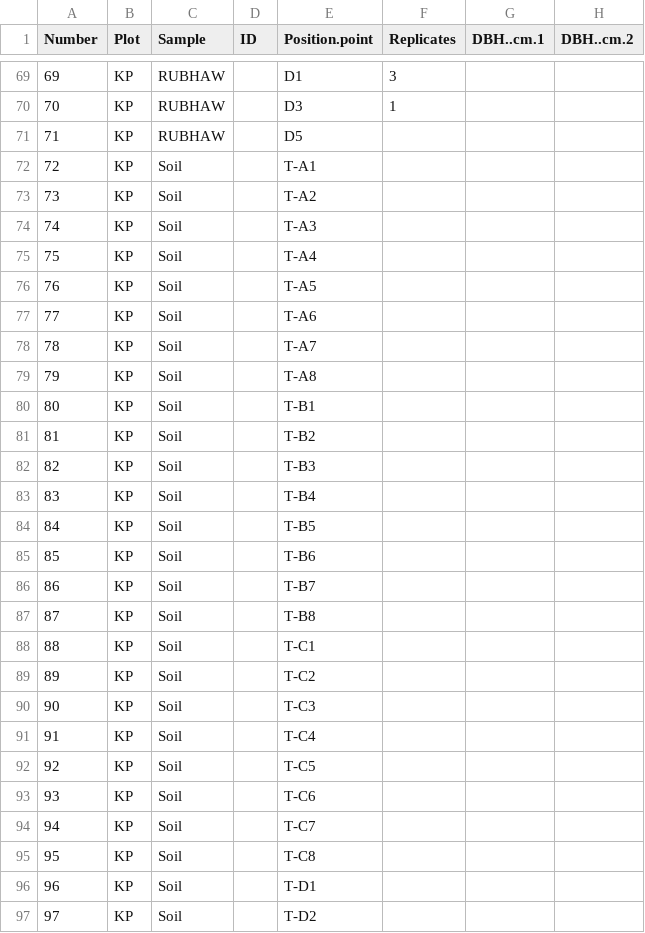
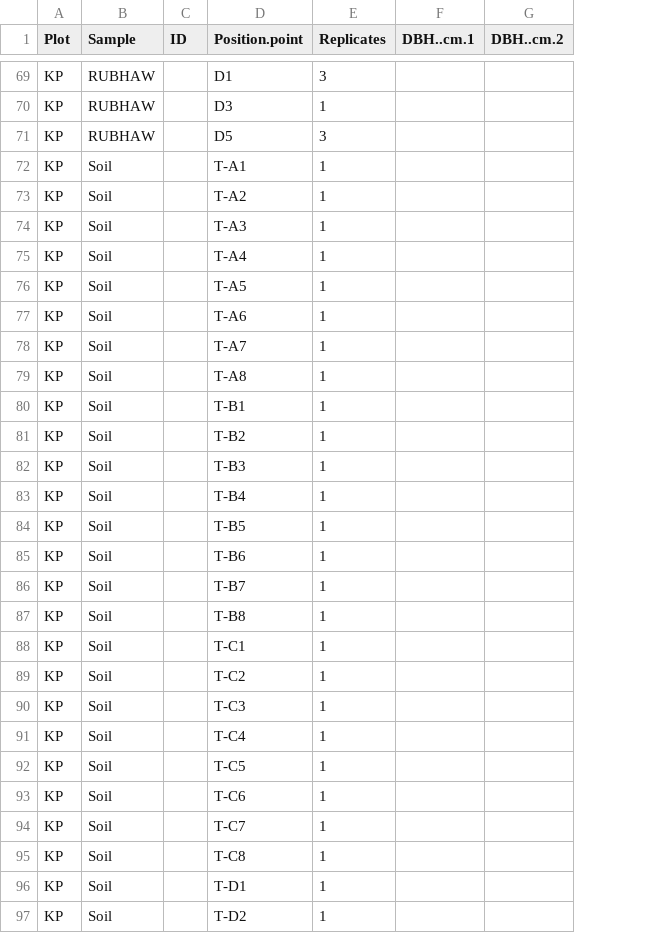
Before and after one commit to cbwall/Hakalau-Isoscapes, a CSV file: data/Hakalau.rawdata.csv, drawn as a sheet; only a part is shown, gaps mark what is left out; removed rows and columns are numbered as before the commit, all else as after; the diff covers the shown part only; the diff names each change by its address in the sheet, - before the commit and + after, or states it on an @@ line.

Commit message:
updates to metadata

```diff
--- a/data/Hakalau.rawdata.csv
+++ b/data/Hakalau.rawdata.csv
-column A (Number), rows 69-97: 69 | 70 | 71 | 72 | 73 | 74 | 75 | 76 | 77 | 78 | 79 | 80 | 81 | 82 | 83 | 84 | 85 | 86 | 87 | 88 | 89 | 90 | 91 | 92 | 93 | 94 | 95 | 96 | 97
-E71 (Replicates): (empty)
+E71 (Replicates): 3
-E72:E97 (Replicates): (empty)
+E72:E97 (Replicates): 1
```
Also changed, not shown: 105 edited cells elsewhere in this file.
